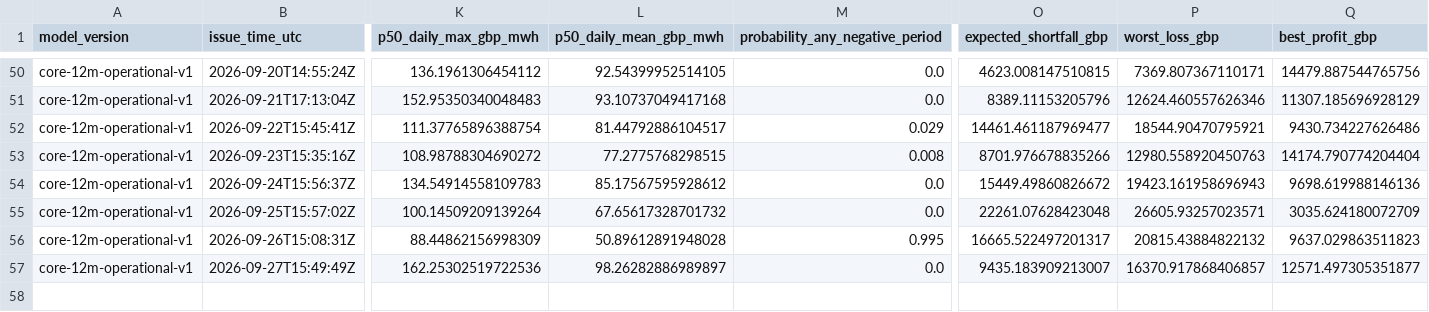
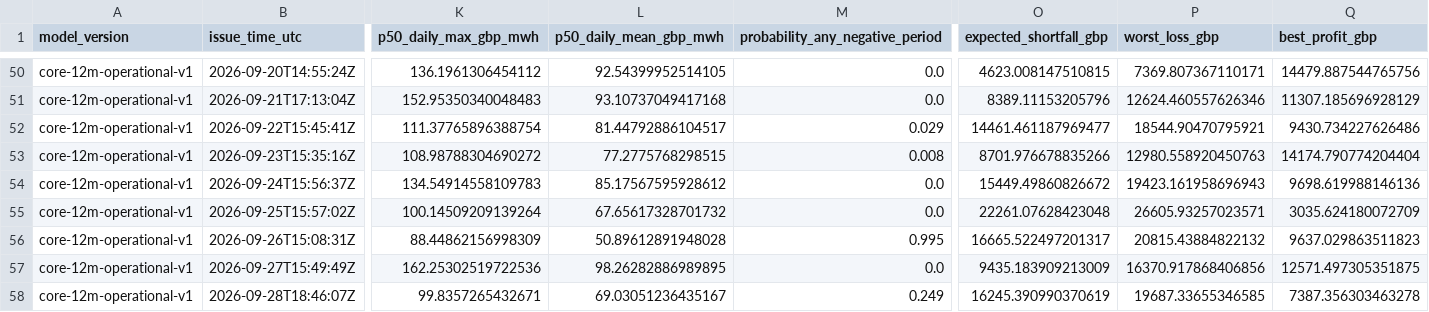
Before and after one commit to Evanssdas/GB-Platform-2, a CSV file: live/risk_log.csv, drawn as a sheet; only a part is shown, gaps mark what is left out; rows hold the shown columns only; the diff names each change by its address in the sheet, - before the commit and + after, or states it on an @@ line.

```diff
--- a/live/risk_log.csv
+++ b/live/risk_log.csv
-L57 (p50_daily_mean_gbp_mwh): 98.26282886989897
+L57 (p50_daily_mean_gbp_mwh): 98.26282886989895
-O57 (expected_shortfall_gbp): 9435.183909213007
+O57 (expected_shortfall_gbp): 9435.183909213009
-P57 (worst_loss_gbp): 16370.917868406857
+P57 (worst_loss_gbp): 16370.917868406856
-Q57 (best_profit_gbp): 12571.497305351877
+Q57 (best_profit_gbp): 12571.497305351875
+row 58: core-12m-operational-v1 | 2026-09-28T18:46:07Z | 99.8357265432671 | 69.03051236435167 | 0.249 | 16245.390990370619 | 19687.33655346585 | 7387.356303463278
```
Also changed, not shown: logs/daily_summary.csv, logs/forecast_history.csv, 17 other files.
